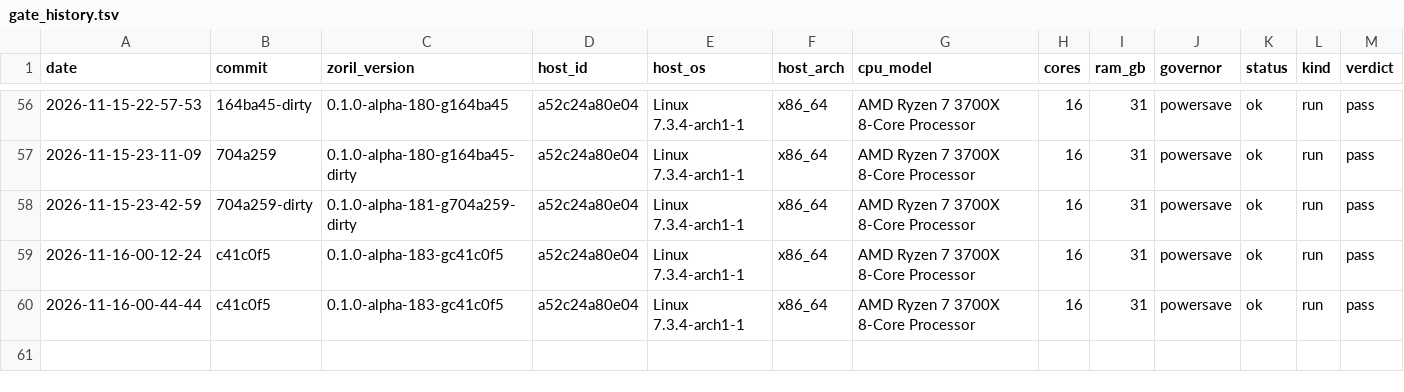
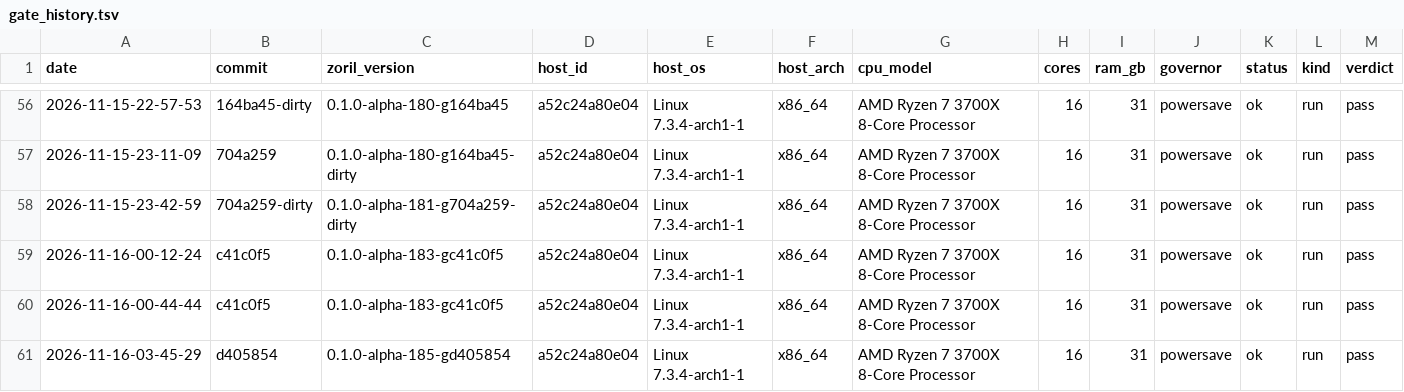
Before and after one commit to engenforge/zoril, a TSV file: gate_history.tsv, drawn as a sheet; only a part is shown, gaps mark what is left out; rows hold the shown columns only; the diff names each change by its address in the sheet, - before the commit and + after, or states it on an @@ line.

Commit message:
a52c24a80e04 d405854: gate pass

```diff
--- a/gate_history.tsv
+++ b/gate_history.tsv
+row 61: 2026-11-16-03-45-29 | d405854 | 0.1.0-alpha-185-gd405854 | a52c24a80e04 | Linux 7.3.4-arch1-1 | x86_64 | AMD Ryzen 7 3700X 8-Core Processor | 16 | 31 | powersave | ok | run | pass
```
